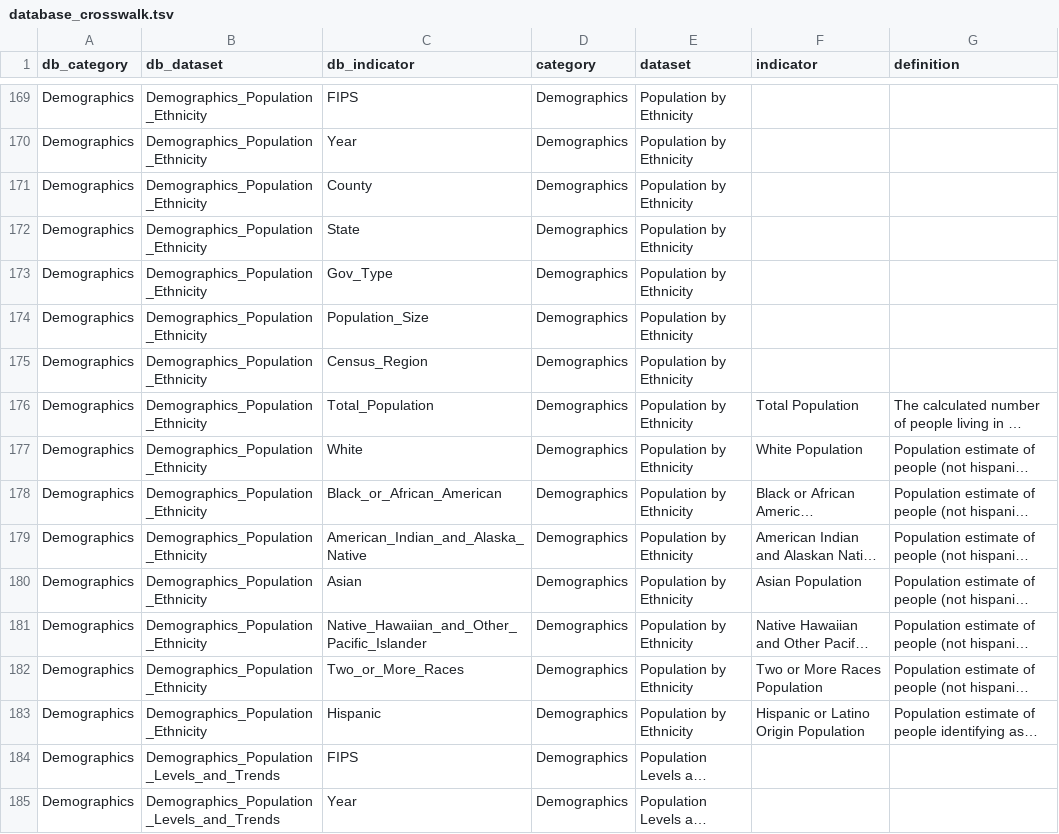
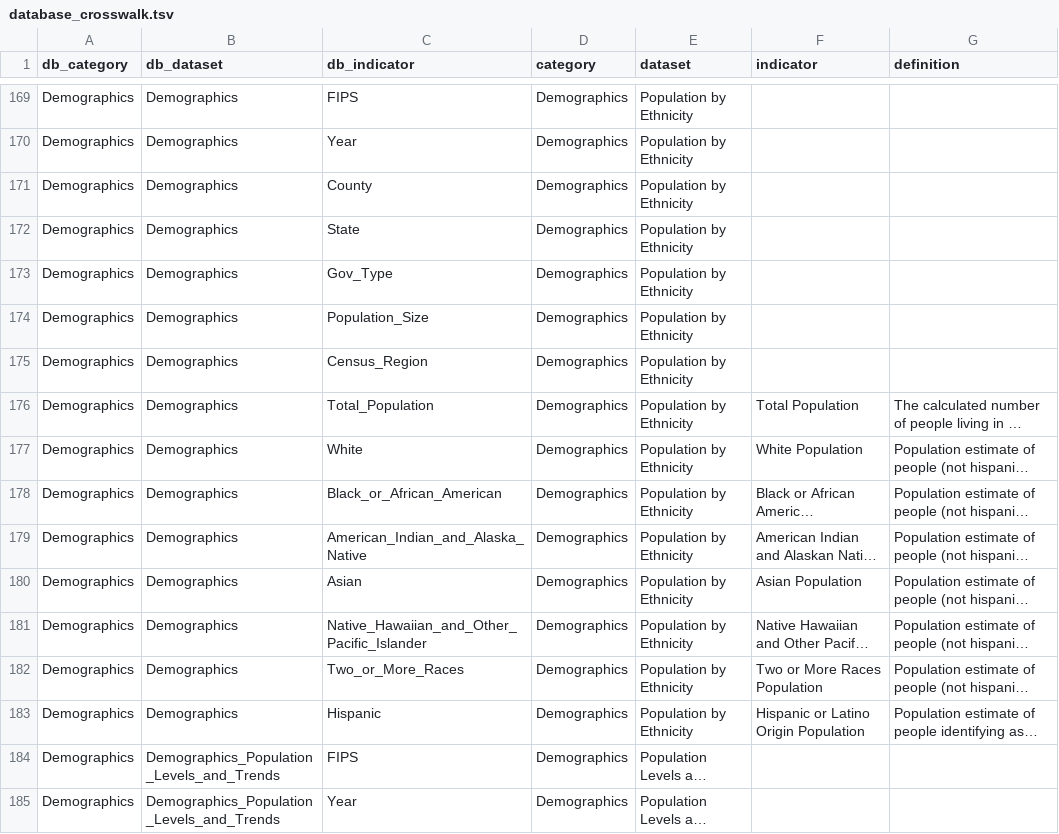
Before and after one commit to nikAleksandr/CIC, a TSV file: data/database_crosswalk.tsv, drawn as a sheet; only a part is shown, gaps mark what is left out; long unchanged cells end in …; the diff covers the shown part only; the diff names each change by its address in the sheet, - before the commit and + after, or states it on an @@ line.

```diff
--- a/data/database_crosswalk.tsv
+++ b/data/database_crosswalk.tsv
-B169:B183 (db_dataset): Demographics_Population_Ethnicity
+B169:B183 (db_dataset): Demographics
```
Also changed, not shown: 54 edited cells elsewhere in this file, 3 other files.
